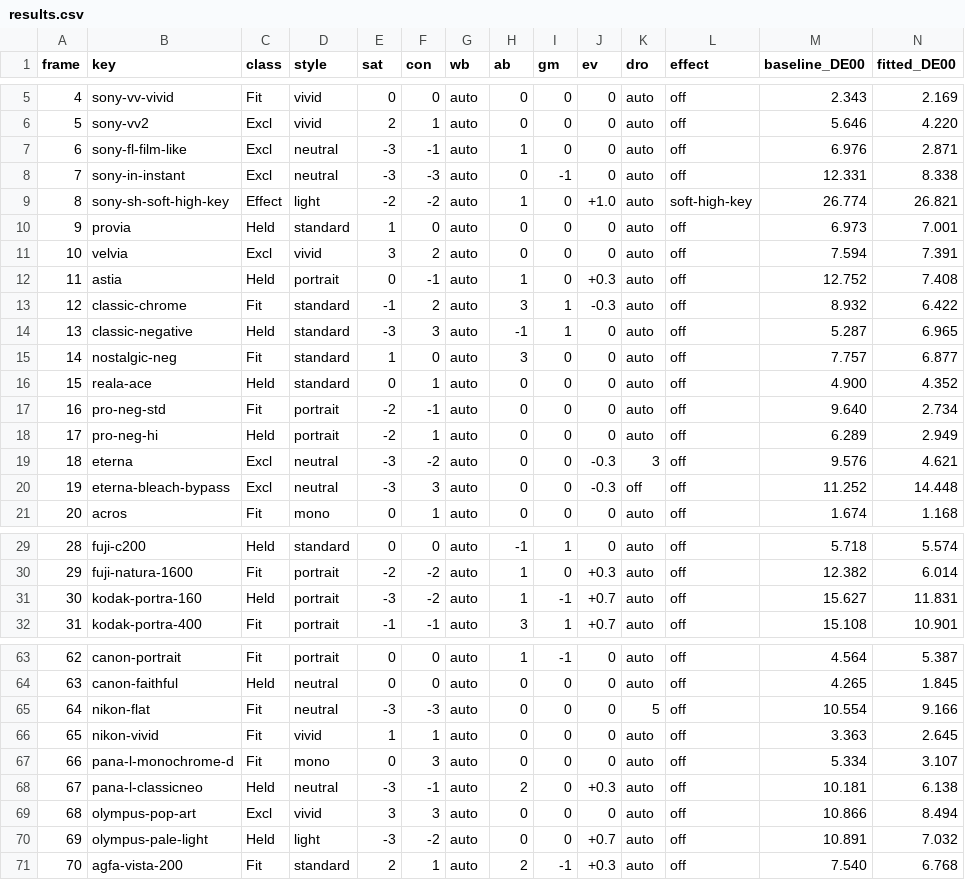
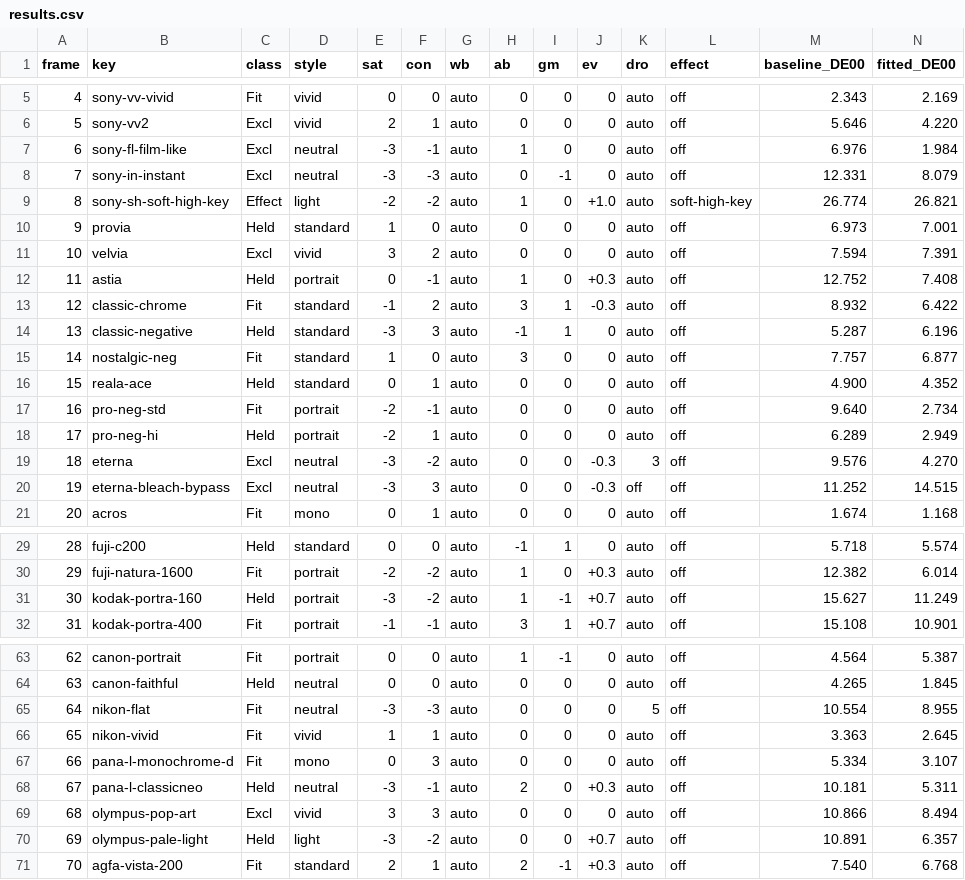
Before and after one commit to minexo79/FilmBatch, a CSV file: tools/film-calibration/results.csv, drawn as a sheet; only a part is shown, gaps mark what is left out; the diff covers the shown part only.

Commit message:
fix: preserve color in Sony FL and IN recipes
Extrapolate the underconstrained saturation endpoint from fitted neighboring steps instead of retaining a near-gray initial value. Keep recipe intent, refresh calibration measurements, and cover rendered color behavior.

```diff
--- a/tools/film-calibration/results.csv
+++ b/tools/film-calibration/results.csv
@@ -6,4 +6,4 @@ frame,key,class,style,sat,con,wb,ab,gm,ev,dro,effect,baseline_DE00,fitted_DE00
 5,sony-vv2,Excl,vivid,2,1,auto,0,0,0,auto,off,5.646,4.220
-6,sony-fl-film-like,Excl,neutral,-3,-1,auto,1,0,0,auto,off,6.976,2.871
-7,sony-in-instant,Excl,neutral,-3,-3,auto,0,-1,0,auto,off,12.331,8.338
+6,sony-fl-film-like,Excl,neutral,-3,-1,auto,1,0,0,auto,off,6.976,1.984
+7,sony-in-instant,Excl,neutral,-3,-3,auto,0,-1,0,auto,off,12.331,8.079
 8,sony-sh-soft-high-key,Effect,light,-2,-2,auto,1,0,+1.0,auto,soft-high-key,26.774,26.821
@@ -13,3 +13,3 @@ frame,key,class,style,sat,con,wb,ab,gm,ev,dro,effect,baseline_DE00,fitted_DE00
 12,classic-chrome,Fit,standard,-1,2,auto,3,1,-0.3,auto,off,8.932,6.422
-13,classic-negative,Held,standard,-3,3,auto,-1,1,0,auto,off,5.287,6.965
+13,classic-negative,Held,standard,-3,3,auto,-1,1,0,auto,off,5.287,6.196
 14,nostalgic-neg,Fit,standard,1,0,auto,3,0,0,auto,off,7.757,6.877
@@ -18,4 +18,4 @@ frame,key,class,style,sat,con,wb,ab,gm,ev,dro,effect,baseline_DE00,fitted_DE00
 17,pro-neg-hi,Held,portrait,-2,1,auto,0,0,0,auto,off,6.289,2.949
-18,eterna,Excl,neutral,-3,-2,auto,0,0,-0.3,3,off,9.576,4.621
-19,eterna-bleach-bypass,Excl,neutral,-3,3,auto,0,0,-0.3,off,off,11.252,14.448
+18,eterna,Excl,neutral,-3,-2,auto,0,0,-0.3,3,off,9.576,4.270
+19,eterna-bleach-bypass,Excl,neutral,-3,3,auto,0,0,-0.3,off,off,11.252,14.515
 20,acros,Fit,mono,0,1,auto,0,0,0,auto,off,1.674,1.168
@@ -30,3 +30,3 @@ frame,key,class,style,sat,con,wb,ab,gm,ev,dro,effect,baseline_DE00,fitted_DE00
 29,fuji-natura-1600,Fit,portrait,-2,-2,auto,1,0,+0.3,auto,off,12.382,6.014
-30,kodak-portra-160,Held,portrait,-3,-2,auto,1,-1,+0.7,auto,off,15.627,11.831
+30,kodak-portra-160,Held,portrait,-3,-2,auto,1,-1,+0.7,auto,off,15.627,11.249
 31,kodak-portra-400,Fit,portrait,-1,-1,auto,3,1,+0.7,auto,off,15.108,10.901
@@ -64,8 +64,8 @@ frame,key,class,style,sat,con,wb,ab,gm,ev,dro,effect,baseline_DE00,fitted_DE00
 63,canon-faithful,Held,neutral,0,0,auto,0,0,0,auto,off,4.265,1.845
-64,nikon-flat,Fit,neutral,-3,-3,auto,0,0,0,5,off,10.554,9.166
+64,nikon-flat,Fit,neutral,-3,-3,auto,0,0,0,5,off,10.554,8.955
 65,nikon-vivid,Fit,vivid,1,1,auto,0,0,0,auto,off,3.363,2.645
 66,pana-l-monochrome-d,Fit,mono,0,3,auto,0,0,0,auto,off,5.334,3.107
-67,pana-l-classicneo,Held,neutral,-3,-1,auto,2,0,+0.3,auto,off,10.181,6.138
+67,pana-l-classicneo,Held,neutral,-3,-1,auto,2,0,+0.3,auto,off,10.181,5.311
 68,olympus-pop-art,Excl,vivid,3,3,auto,0,0,0,auto,off,10.866,8.494
-69,olympus-pale-light,Held,light,-3,-2,auto,0,0,+0.7,auto,off,10.891,7.032
+69,olympus-pale-light,Held,light,-3,-2,auto,0,0,+0.7,auto,off,10.891,6.357
 70,agfa-vista-200,Fit,standard,2,1,auto,2,-1,+0.3,auto,off,7.540,6.768
```
Also changed, not shown: 2 edited cells elsewhere in this file, 5 other files.
